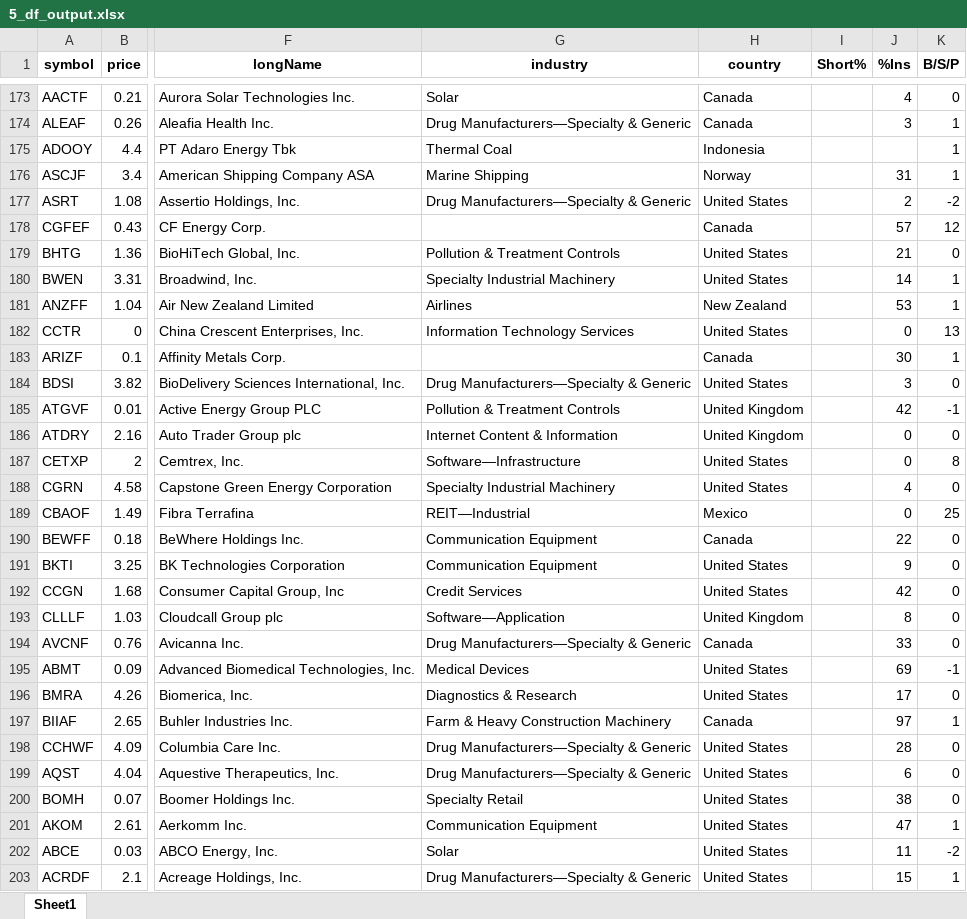
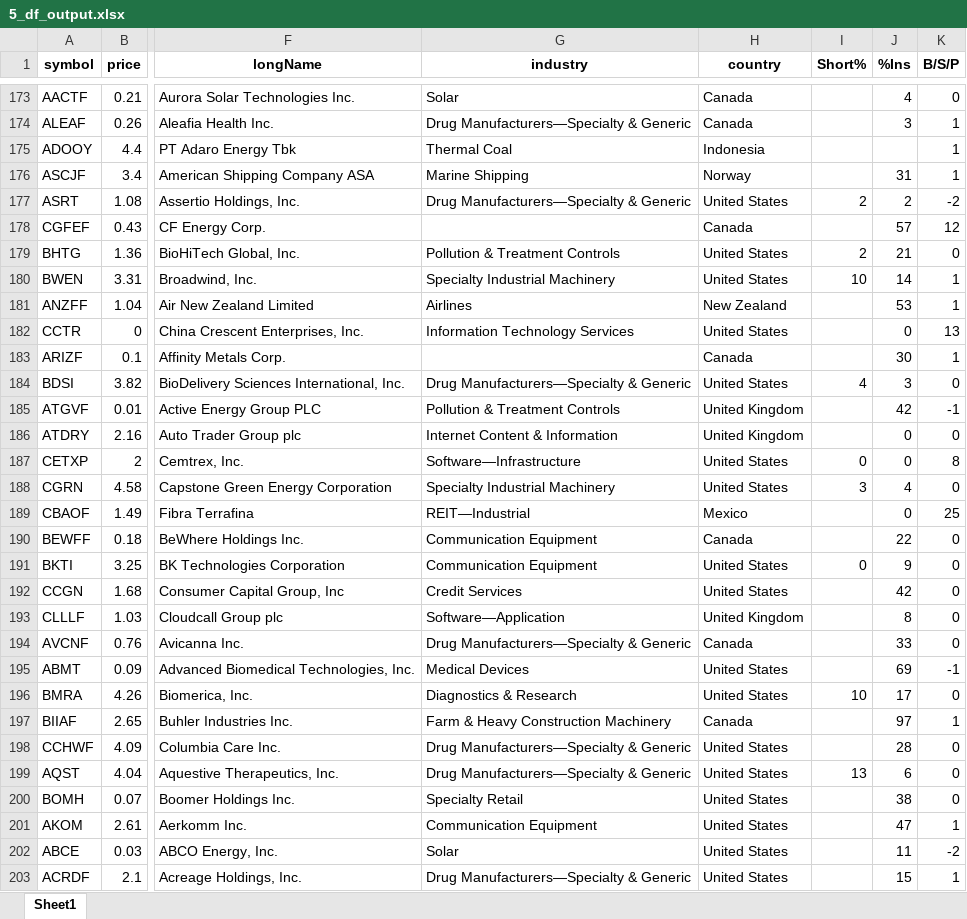
Before and after one commit to randomguy4214/poor-almanac-5, an Excel workbook: 0_input/5_df_output.xlsx, sheet Sheet1, drawn as a sheet; only a part is shown, gaps mark what is left out; values as stored, in another font and other column widths than the file's, no borders; the diff covers the shown part only; the diff names each change by its address in the sheet, - before the commit and + after, or states it on an @@ line.

```diff
--- a/0_input/5_df_output.xlsx (sheet Sheet1)
+++ b/0_input/5_df_output.xlsx (sheet Sheet1)
-I177 (Short%): (empty)
+I177 (Short%): 2
-I179 (Short%): (empty)
+I179 (Short%): 2
-I180 (Short%): (empty)
+I180 (Short%): 10
-I184 (Short%): (empty)
+I184 (Short%): 4
-I187 (Short%): (empty)
+I187 (Short%): 0
-I188 (Short%): (empty)
+I188 (Short%): 3
-I191 (Short%): (empty)
+I191 (Short%): 0
-I196 (Short%): (empty)
+I196 (Short%): 10
-I199 (Short%): (empty)
+I199 (Short%): 13
```
Also changed, not shown: 103 edited cells elsewhere in this sheet, 1 other file.
